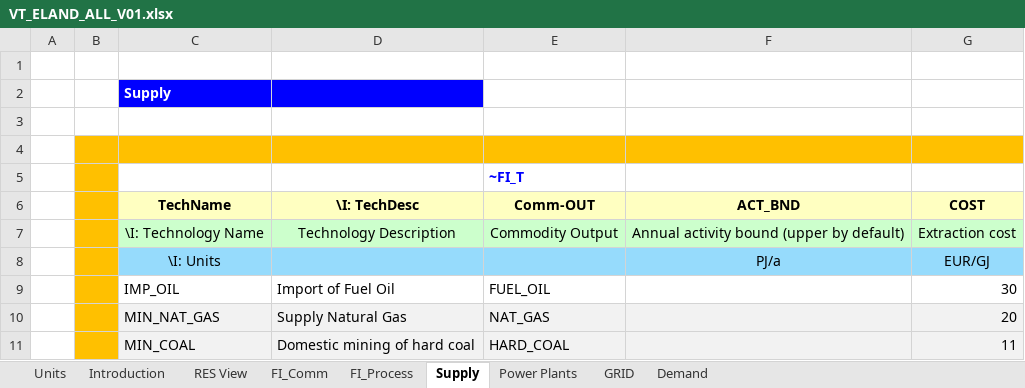
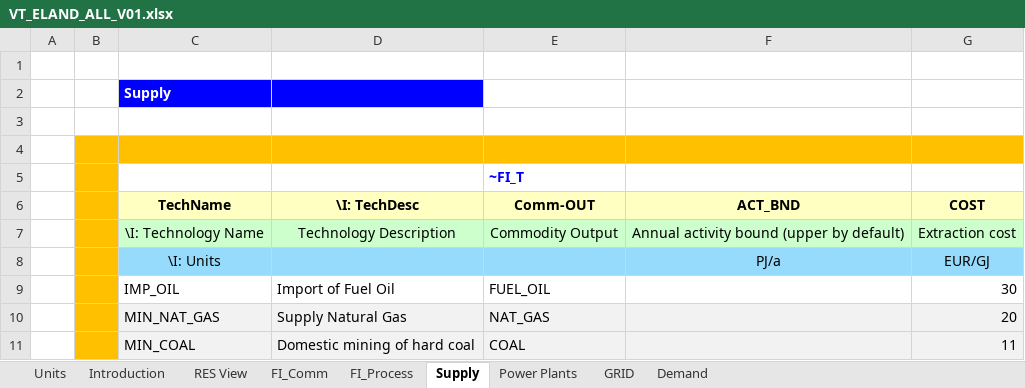
Before and after one commit to MartaFicek/SPK, an Excel workbook: VT_ELAND_ALL_V01.xlsx, sheet Supply, drawn as a sheet; values as stored, in another font and other column widths than the file's, no borders; the diff names each change by its address in the sheet, - before the commit and + after, or states it on an @@ line.

Commit message:
Add files via upload

```diff
--- a/VT_ELAND_ALL_V01.xlsx (sheet Supply)
+++ b/VT_ELAND_ALL_V01.xlsx (sheet Supply)
-E11 (Comm-OUT): HARD_COAL
+E11 (Comm-OUT): COAL
```
